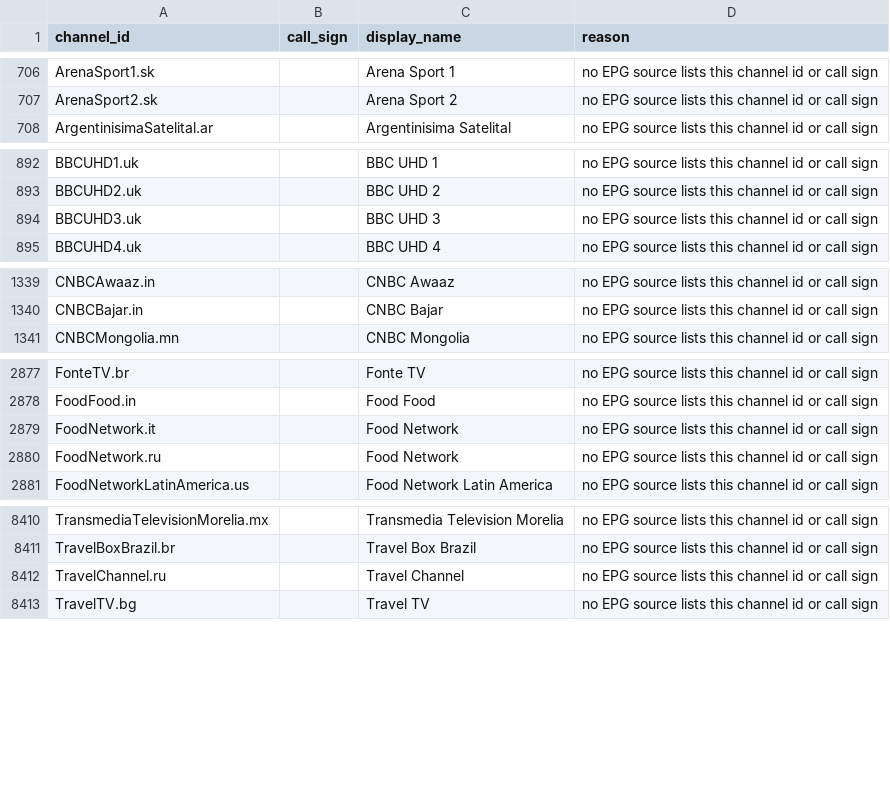
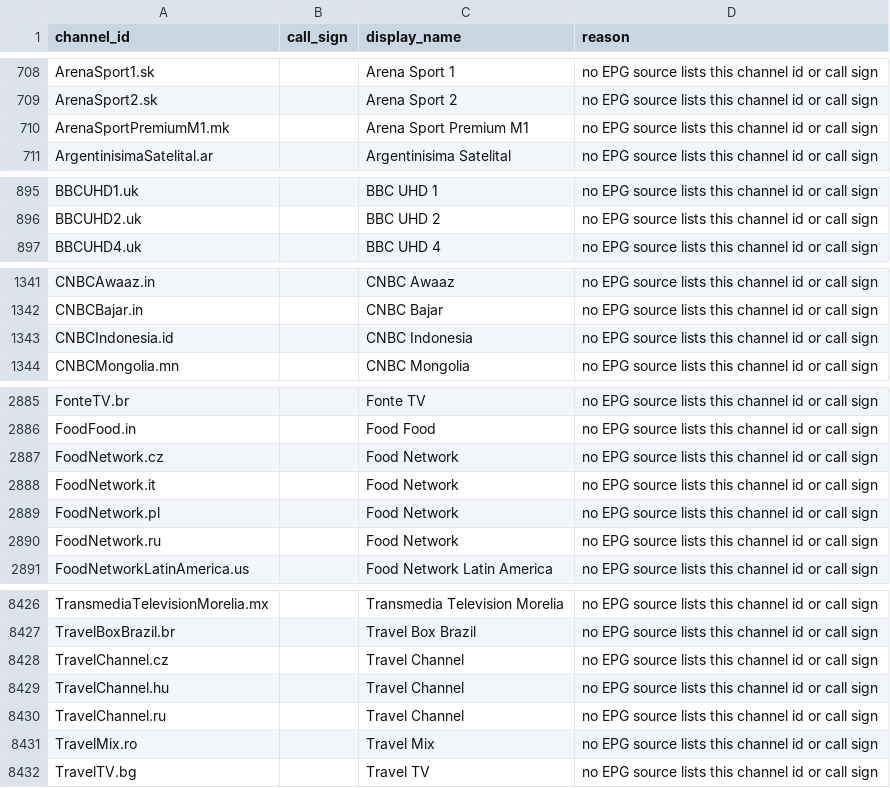
Before and after one commit to 7000premiumchannels/android-tv-guru-playlists, a CSV file: reports/epg-unmatched.csv, drawn as a sheet; only a part is shown, gaps mark what is left out; the diff covers the shown part only.

```diff
--- a/reports/epg-unmatched.csv
+++ b/reports/epg-unmatched.csv
@@ -707,2 +709,3 @@ ArenaSport1.sk,,Arena Sport 1,no EPG source lists this channel id or call sign
 ArenaSport2.sk,,Arena Sport 2,no EPG source lists this channel id or call sign
+ArenaSportPremiumM1.mk,,Arena Sport Premium M1,no EPG source lists this channel id or call sign
 ArgentinisimaSatelital.ar,,Argentinisima Satelital,no EPG source lists this channel id or call sign
@@ -893,3 +896,2 @@ BBCUHD1.uk,,BBC UHD 1,no EPG source lists this channel id or call sign
 BBCUHD2.uk,,BBC UHD 2,no EPG source lists this channel id or call sign
-BBCUHD3.uk,,BBC UHD 3,no EPG source lists this channel id or call sign
 BBCUHD4.uk,,BBC UHD 4,no EPG source lists this channel id or call sign
@@ -1340,2 +1342,3 @@ CNBCAwaaz.in,,CNBC Awaaz,no EPG source lists this channel id or call sign
 CNBCBajar.in,,CNBC Bajar,no EPG source lists this channel id or call sign
+CNBCIndonesia.id,,CNBC Indonesia,no EPG source lists this channel id or call sign
 CNBCMongolia.mn,,CNBC Mongolia,no EPG source lists this channel id or call sign
@@ -2878,3 +2886,5 @@ FonteTV.br,,Fonte TV,no EPG source lists this channel id or call sign
 FoodFood.in,,Food Food,no EPG source lists this channel id or call sign
+FoodNetwork.cz,,Food Network,no EPG source lists this channel id or call sign
 FoodNetwork.it,,Food Network,no EPG source lists this channel id or call sign
+FoodNetwork.pl,,Food Network,no EPG source lists this channel id or call sign
 FoodNetwork.ru,,Food Network,no EPG source lists this channel id or call sign
@@ -8411,3 +8427,6 @@ TransmediaTelevisionMorelia.mx,,Transmedia Television Morelia,no EPG source list
 TravelBoxBrazil.br,,Travel Box Brazil,no EPG source lists this channel id or call sign
+TravelChannel.cz,,Travel Channel,no EPG source lists this channel id or call sign
+TravelChannel.hu,,Travel Channel,no EPG source lists this channel id or call sign
 TravelChannel.ru,,Travel Channel,no EPG source lists this channel id or call sign
+TravelMix.ro,,Travel Mix,no EPG source lists this channel id or call sign
 TravelTV.bg,,Travel TV,no EPG source lists this channel id or call sign
```
Also changed, not shown: 18 added rows and 3 removed rows elsewhere in this file, reports/epg-matches.csv, 5 other files.
